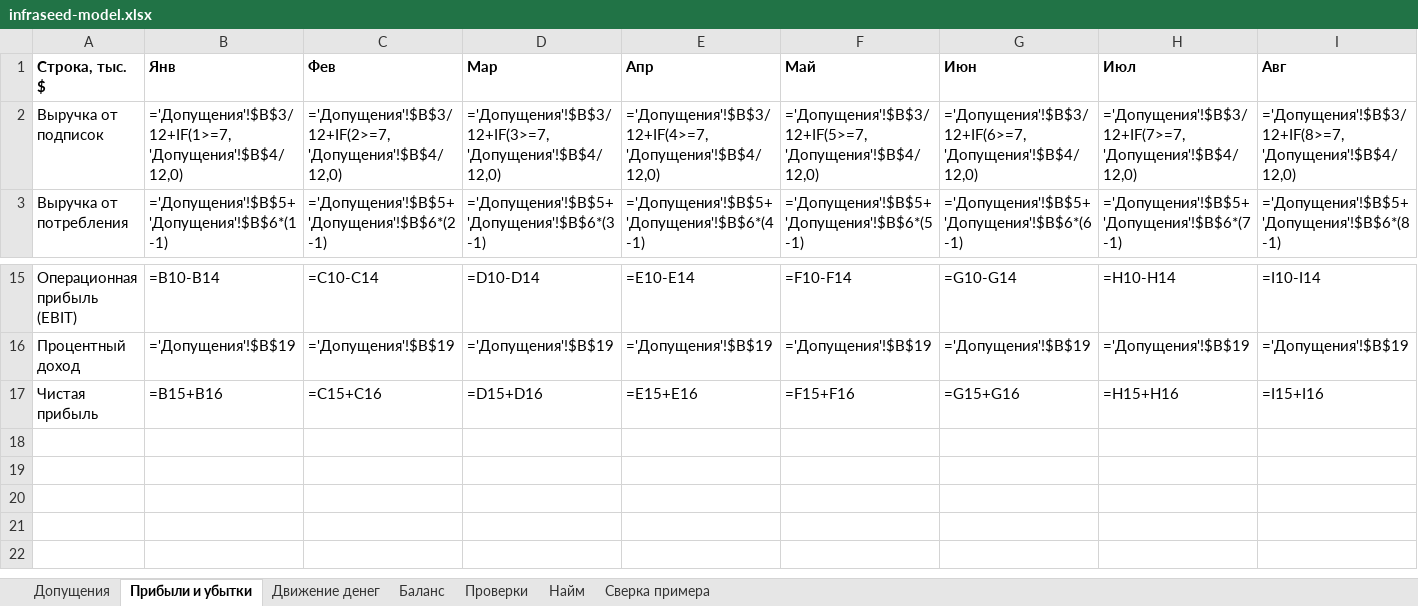
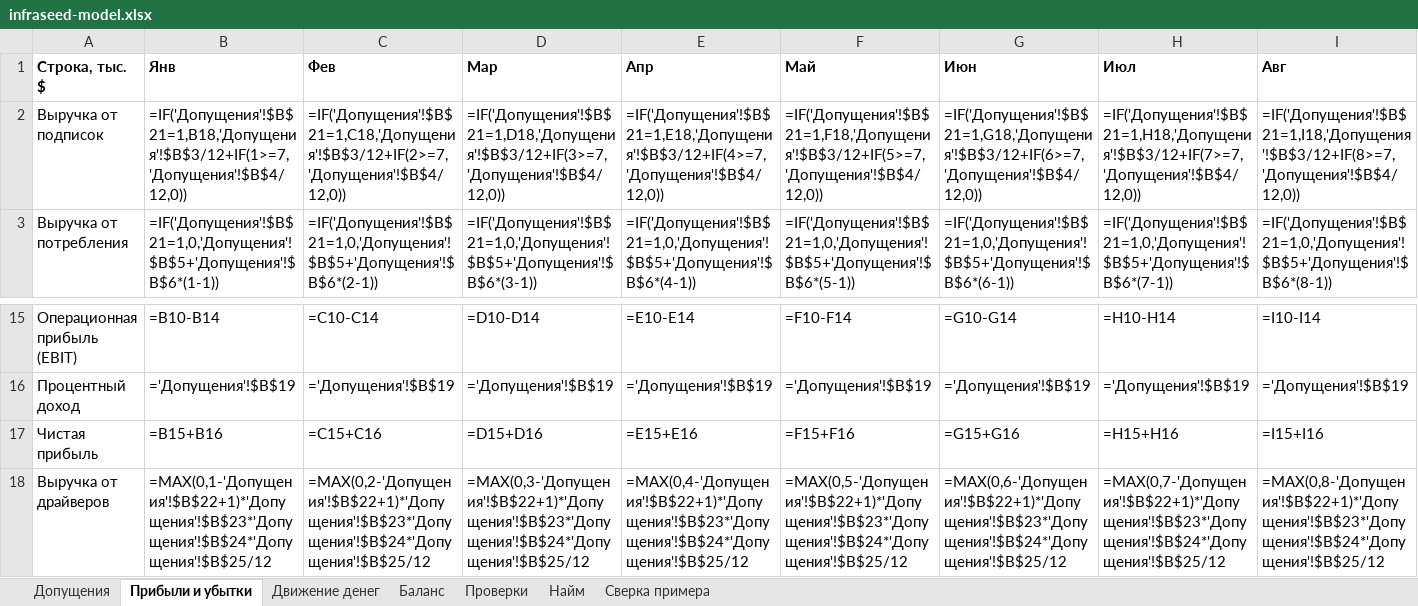
Before and after one commit to damn-academy/devops-trainer, an Excel workbook: web/public/templates/infraseed-model.xlsx, sheet Прибыли и убытки, drawn as a sheet; only a part is shown, gaps mark what is left out; values as stored, in another font and other column widths than the file's, no borders; formulas without a stored value are shown as written; rows hold the shown columns only; the diff covers the shown part only; the diff names each change by its address in the sheet, - before the commit and + after, or states it on an @@ line.

```diff
--- a/web/public/templates/infraseed-model.xlsx (sheet Прибыли и убытки)
+++ b/web/public/templates/infraseed-model.xlsx (sheet Прибыли и убытки)
-B2 (Янв): ='Допущения'!$B$3/12+IF(1>=7,'Допущения'!$B$4/12,0)
+B2 (Янв): =IF('Допущения'!$B$21=1,B18,'Допущения'!$B$3/12+IF(1>=7,'Допущения'!$B$4/12,0))
-C2 (Фев): ='Допущения'!$B$3/12+IF(2>=7,'Допущения'!$B$4/12,0)
+C2 (Фев): =IF('Допущения'!$B$21=1,C18,'Допущения'!$B$3/12+IF(2>=7,'Допущения'!$B$4/12,0))
-D2 (Мар): ='Допущения'!$B$3/12+IF(3>=7,'Допущения'!$B$4/12,0)
+D2 (Мар): =IF('Допущения'!$B$21=1,D18,'Допущения'!$B$3/12+IF(3>=7,'Допущения'!$B$4/12,0))
-E2 (Апр): ='Допущения'!$B$3/12+IF(4>=7,'Допущения'!$B$4/12,0)
+E2 (Апр): =IF('Допущения'!$B$21=1,E18,'Допущения'!$B$3/12+IF(4>=7,'Допущения'!$B$4/12,0))
-F2 (Май): ='Допущения'!$B$3/12+IF(5>=7,'Допущения'!$B$4/12,0)
+F2 (Май): =IF('Допущения'!$B$21=1,F18,'Допущения'!$B$3/12+IF(5>=7,'Допущения'!$B$4/12,0))
-G2 (Июн): ='Допущения'!$B$3/12+IF(6>=7,'Допущения'!$B$4/12,0)
+G2 (Июн): =IF('Допущения'!$B$21=1,G18,'Допущения'!$B$3/12+IF(6>=7,'Допущения'!$B$4/12,0))
-H2 (Июл): ='Допущения'!$B$3/12+IF(7>=7,'Допущения'!$B$4/12,0)
+H2 (Июл): =IF('Допущения'!$B$21=1,H18,'Допущения'!$B$3/12+IF(7>=7,'Допущения'!$B$4/12,0))
-I2 (Авг): ='Допущения'!$B$3/12+IF(8>=7,'Допущения'!$B$4/12,0)
+I2 (Авг): =IF('Допущения'!$B$21=1,I18,'Допущения'!$B$3/12+IF(8>=7,'Допущения'!$B$4/12,0))
-B3 (Янв): ='Допущения'!$B$5+'Допущения'!$B$6*(1-1)
+B3 (Янв): =IF('Допущения'!$B$21=1,0,'Допущения'!$B$5+'Допущения'!$B$6*(1-1))
-C3 (Фев): ='Допущения'!$B$5+'Допущения'!$B$6*(2-1)
+C3 (Фев): =IF('Допущения'!$B$21=1,0,'Допущения'!$B$5+'Допущения'!$B$6*(2-1))
-D3 (Мар): ='Допущения'!$B$5+'Допущения'!$B$6*(3-1)
+D3 (Мар): =IF('Допущения'!$B$21=1,0,'Допущения'!$B$5+'Допущения'!$B$6*(3-1))
-E3 (Апр): ='Допущения'!$B$5+'Допущения'!$B$6*(4-1)
+E3 (Апр): =IF('Допущения'!$B$21=1,0,'Допущения'!$B$5+'Допущения'!$B$6*(4-1))
-F3 (Май): ='Допущения'!$B$5+'Допущения'!$B$6*(5-1)
+F3 (Май): =IF('Допущения'!$B$21=1,0,'Допущения'!$B$5+'Допущения'!$B$6*(5-1))
-G3 (Июн): ='Допущения'!$B$5+'Допущения'!$B$6*(6-1)
+G3 (Июн): =IF('Допущения'!$B$21=1,0,'Допущения'!$B$5+'Допущения'!$B$6*(6-1))
-H3 (Июл): ='Допущения'!$B$5+'Допущения'!$B$6*(7-1)
+H3 (Июл): =IF('Допущения'!$B$21=1,0,'Допущения'!$B$5+'Допущения'!$B$6*(7-1))
-I3 (Авг): ='Допущения'!$B$5+'Допущения'!$B$6*(8-1)
+I3 (Авг): =IF('Допущения'!$B$21=1,0,'Допущения'!$B$5+'Допущения'!$B$6*(8-1))
+row 18: Выручка от драйверов | =MAX(0,1-'Допущения'!$B$22+1)*'Допущения'!$B$23*'Допущения'!$B$24*'Допущения'!$B$25/12 | =MAX(0,2-'Допущения'!$B$22+1)*'Допущения'!$B$23*'Допущения'!$B$24*'Допущения'!$B$25/12 | =MAX(0,3-'Допущения'!$B$22+1)*'Допущения'!$B$23*'Допущения'!$B$24*'Допущения'!$B$25/12 | =MAX(0,4-'Допущения'!$B$22+1)*'Допущения'!$B$23*'Допущения'!$B$24*'Допущения'!$B$25/12 | =MAX(0,5-'Допущения'!$B$22+1)*'Допущения'!$B$23*'Допущения'!$B$24*'Допущения'!$B$25/12 | =MAX(0,6-'Допущения'!$B$22+1)*'Допущения'!$B$23*'Допущения'!$B$24*'Допущения'!$B$25/12 | =MAX(0,7-'Допущения'!$B$22+1)*'Допущения'!$B$23*'Допущения'!$B$24*'Допущения'!$B$25/12 | =MAX(0,8-'Допущения'!$B$22+1)*'Допущения'!$B$23*'Допущения'!$B$24*'Допущения'!$B$25/12
```
Also changed, not shown: 38 edited cells elsewhere in this sheet, sheet Баланс, sheet Движение денег, sheet Допущения, web/public/templates/infraseed-model-en.xlsx, 2 other files.
